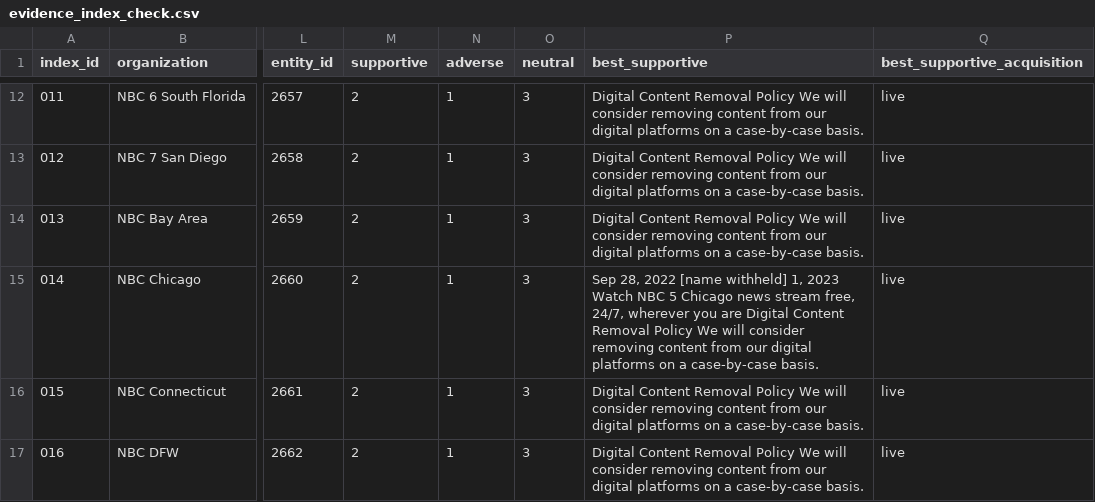
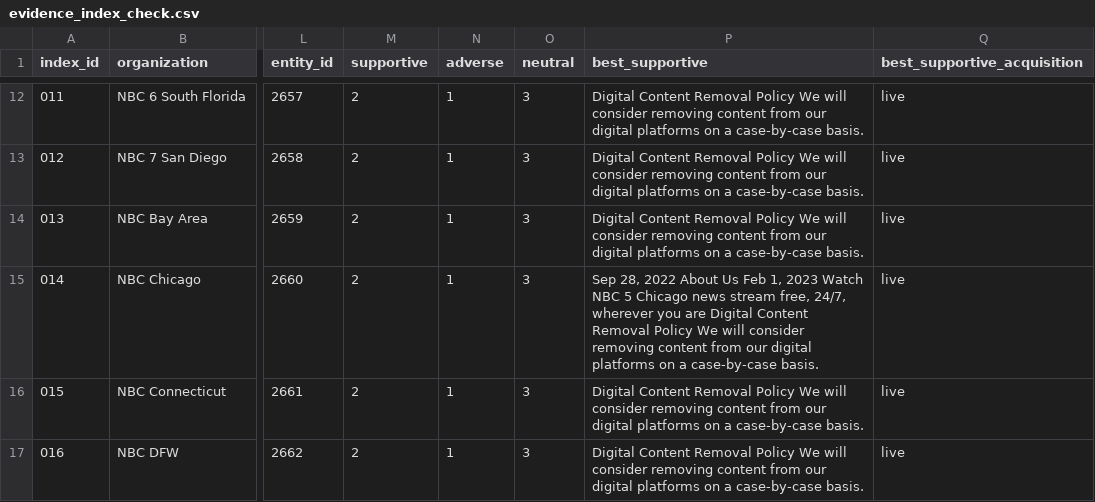
Before and after one commit to kalebhoffer/nsmpa, a CSV file: evidence/2026-10-10/evidence_index_check.csv (was evidence/2026-10-08/evidence_index_check.csv), drawn as a sheet; only a part is shown, gaps mark what is left out; the diff covers the shown part only; the diff names each change by its address in the sheet, - before the commit and + after, or states it on an @@ line.

Commit message:
Evidence snapshot with Stage 2 results; redaction fixes (v0.8.2)
- evidence/2026-10-10 replaces 2026-10-08: 1,305 organizations researched, 82 with a
  determined position (69 of 1,244 professional newsrooms); 4,990 excerpts, 626 opposing.
- Redaction trims words that only border a name and judges the rest, keeps runs that
  contain a kept organization name, and withholds titled surnames (Mr. X).
- Same privacy handling: automated redaction (7,626 replacements, sampled and diffed
  against the previous redactor) and the researcher's own case withheld (2 rows).
- README findings updated; still no excerpt human-verified.

```diff
--- a/evidence/2026-10-08/evidence_index_check.csv
+++ b/evidence/2026-10-10/evidence_index_check.csv
-P15 (best_supportive): …28, 2022 [name withheld] 1, 2023…
+P15 (best_supportive): …28, 2022 About Us Feb 1, 2023…
```
Also changed, not shown: 14 edited cells elsewhere in this file, 11 other files.
